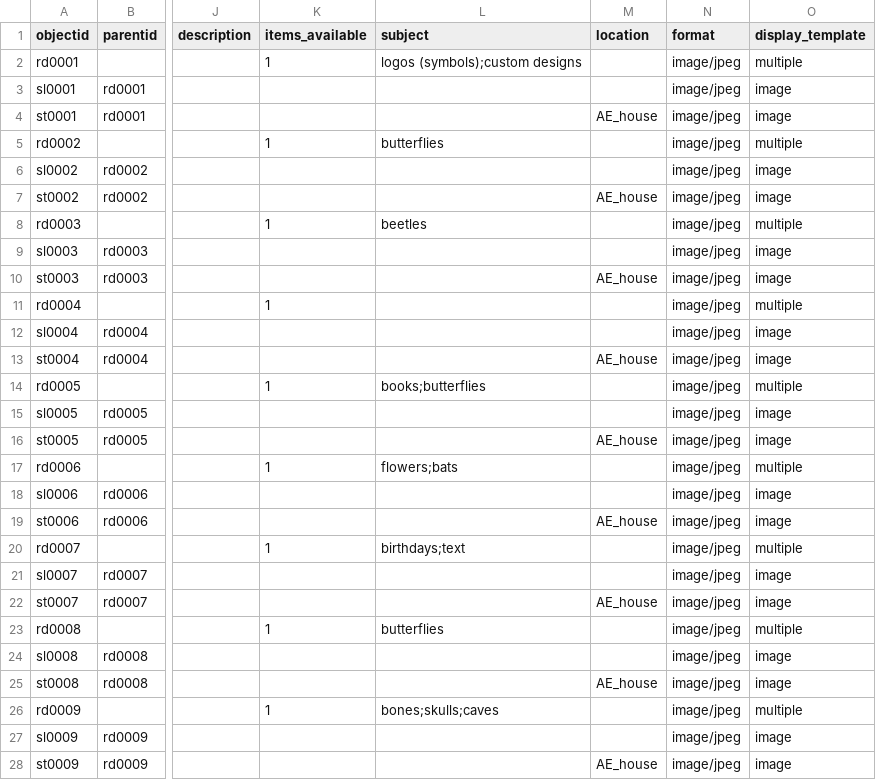
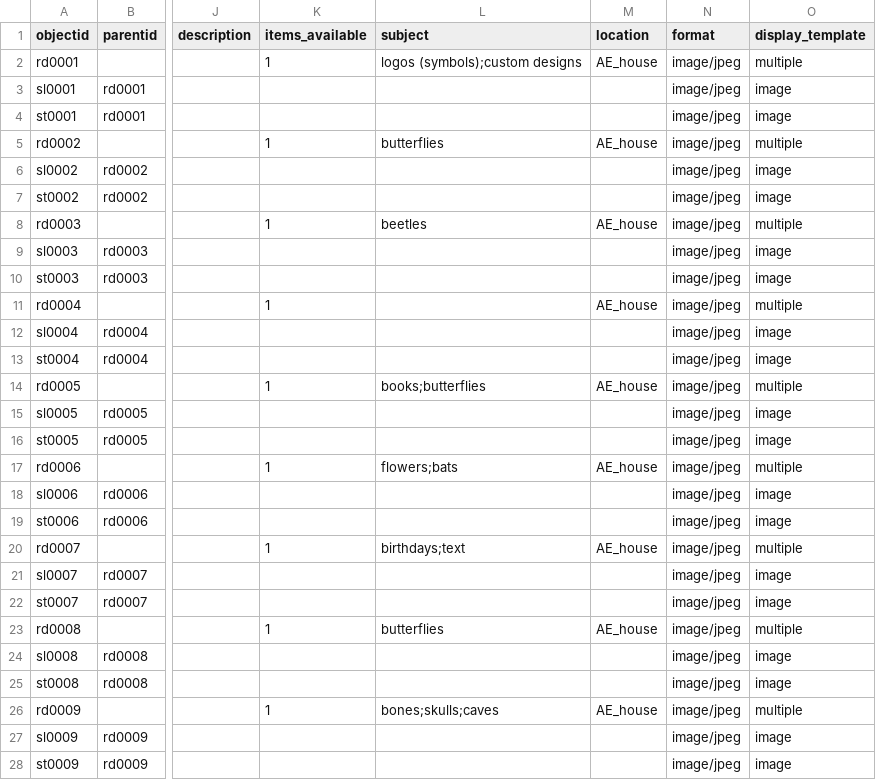
Before and after one commit to r-antoniomg/shared-crafting-inventory, a CSV file: _data/shared_crafting_inventory_v01.csv, drawn as a sheet; only a part is shown, gaps mark what is left out; the diff covers the shown part only; the diff names each change by its address in the sheet, - before the commit and + after, or states it on an @@ line.

Commit message:
Add files via upload

```diff
--- a/_data/shared_crafting_inventory_v01.csv
+++ b/_data/shared_crafting_inventory_v01.csv
-M2 (location): (empty)
+M2 (location): AE_house
-M4 (location): AE_house
+M4 (location): (empty)
-M5 (location): (empty)
+M5 (location): AE_house
-M7 (location): AE_house
+M7 (location): (empty)
-M8 (location): (empty)
+M8 (location): AE_house
-M10 (location): AE_house
+M10 (location): (empty)
-M11 (location): (empty)
+M11 (location): AE_house
-M13 (location): AE_house
+M13 (location): (empty)
-M14 (location): (empty)
+M14 (location): AE_house
-M16 (location): AE_house
+M16 (location): (empty)
-M17 (location): (empty)
+M17 (location): AE_house
-M19 (location): AE_house
+M19 (location): (empty)
-M20 (location): (empty)
+M20 (location): AE_house
-M22 (location): AE_house
+M22 (location): (empty)
-M23 (location): (empty)
+M23 (location): AE_house
-M25 (location): AE_house
+M25 (location): (empty)
-M26 (location): (empty)
+M26 (location): AE_house
-M28 (location): AE_house
+M28 (location): (empty)
```
Also changed, not shown: 92 edited cells elsewhere in this file.
